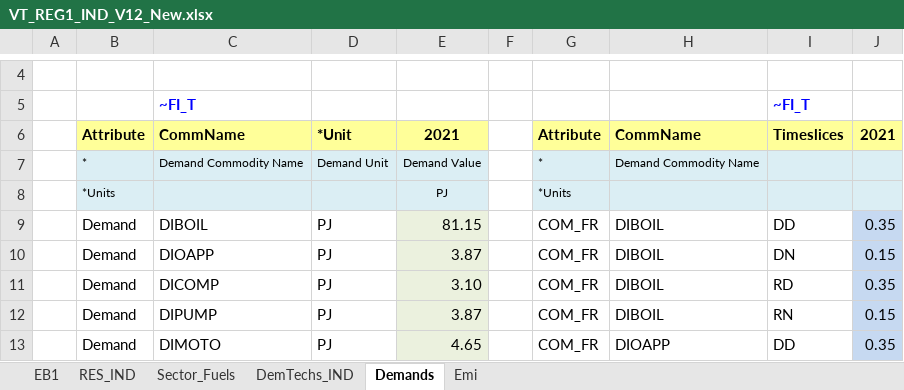
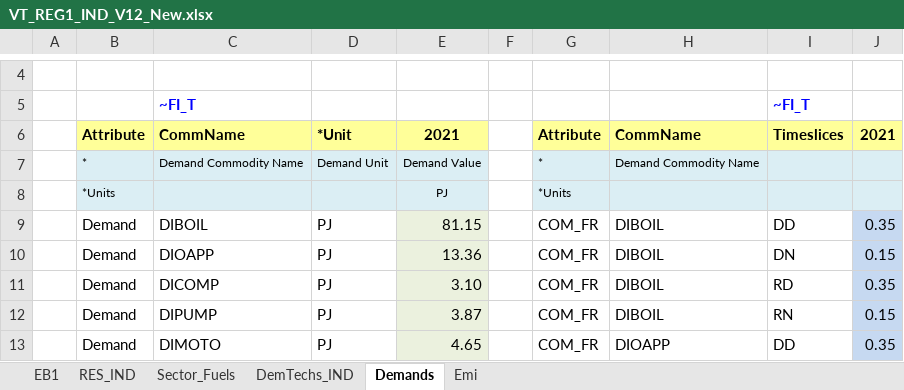
Before and after one commit to Sereyvathna14/TIMES-KH-20261017, an Excel workbook: VT_REG1_IND_V12_New.xlsx, sheet Demands, drawn as a sheet; only a part is shown, gaps mark what is left out; values as stored, in another font and other column widths than the file's, no borders; charts and pictures not drawn; the diff names each change by its address in the sheet, - before the commit and + after, or states it on an @@ line.

```diff
--- a/VT_REG1_IND_V12_New.xlsx (sheet Demands)
+++ b/VT_REG1_IND_V12_New.xlsx (sheet Demands)
-E10: 3.87
+E10: 13.36
```
Also changed, not shown: sheet DemTechs_IND, charts or pictures.
